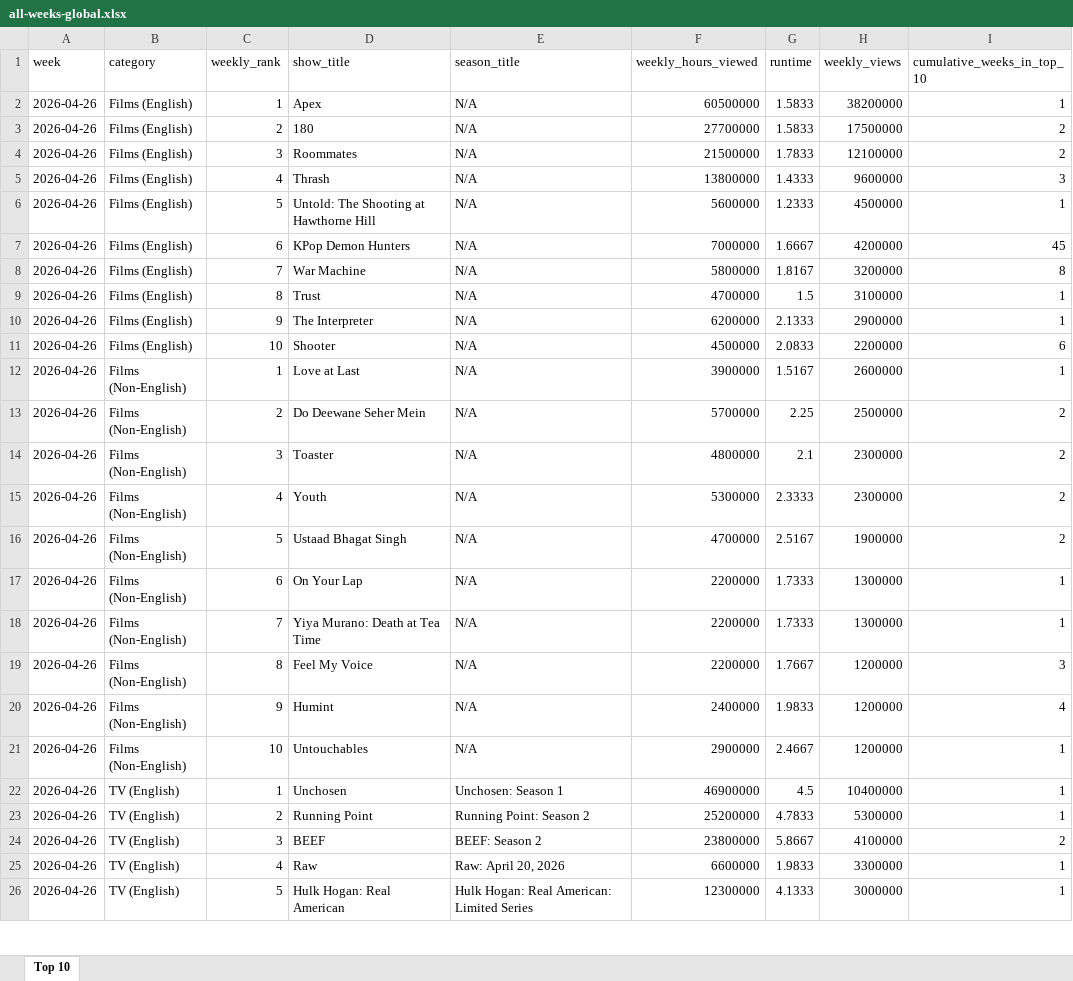
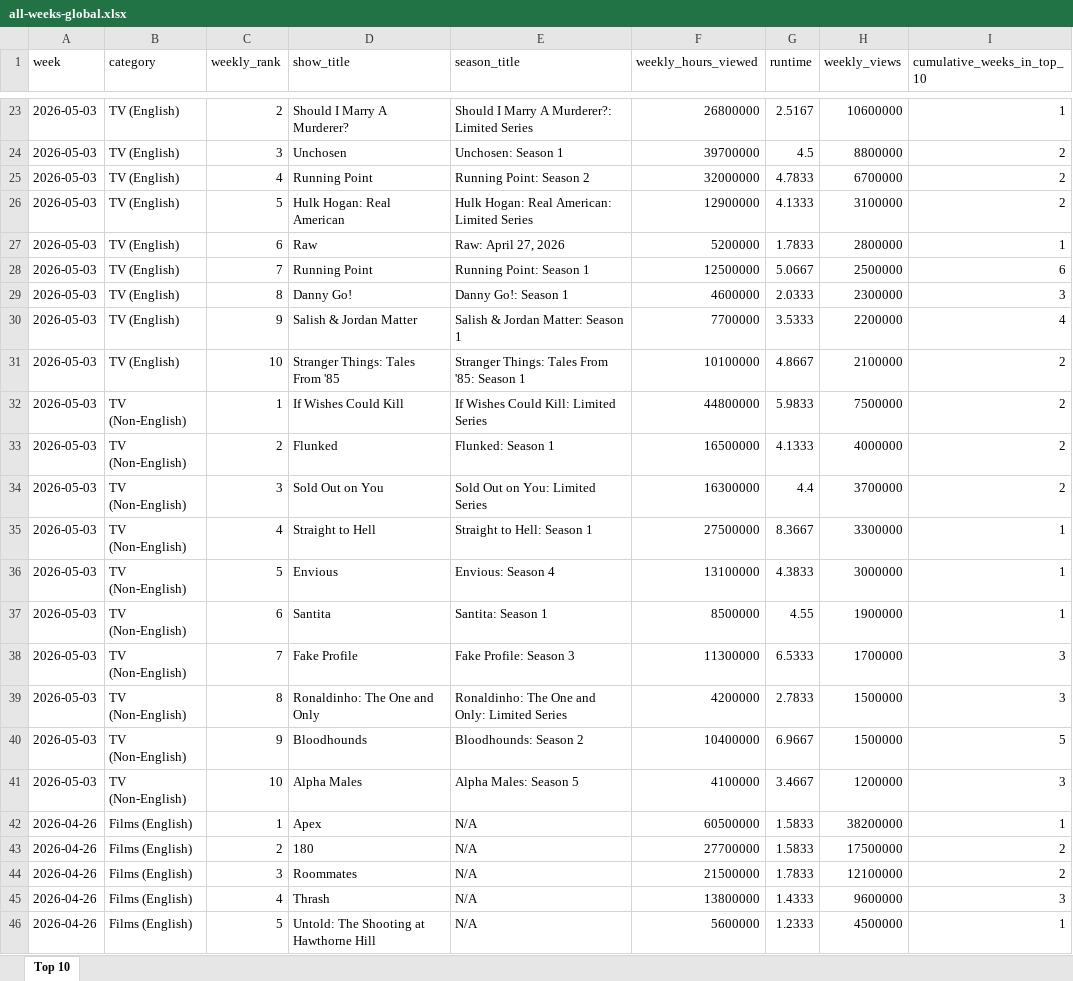
Before and after one commit to lerocha/netflixdb, an Excel workbook: src/main/resources/reports/all-weeks-global.xlsx, sheet Top 10, drawn as a sheet; only a part is shown, gaps mark what is left out; the shorter side is filled out with more unchanged rows; values as stored, in another font and other column widths than the file's, no borders; the diff covers the shown part only; the diff names each change by its address in the sheet, - before the commit and + after, or states it on an @@ line.

```diff
--- a/src/main/resources/reports/all-weeks-global.xlsx (sheet Top 10)
+++ b/src/main/resources/reports/all-weeks-global.xlsx (sheet Top 10)
+row 23: 2026-05-03 | TV (English) | 2 | Should I Marry A Murderer? | Should I Marry A Murderer?: Limited Series | 26800000 | 2.5167 | 10600000 | 1
+row 24: 2026-05-03 | TV (English) | 3 | Unchosen | Unchosen: Season 1 | 39700000 | 4.5 | 8800000 | 2
+row 25: 2026-05-03 | TV (English) | 4 | Running Point | Running Point: Season 2 | 32000000 | 4.7833 | 6700000 | 2
+row 26: 2026-05-03 | TV (English) | 5 | Hulk Hogan: Real American | Hulk Hogan: Real American: Limited Series | 12900000 | 4.1333 | 3100000 | 2
+row 27: 2026-05-03 | TV (English) | 6 | Raw | Raw: April 27, 2026 | 5200000 | 1.7833 | 2800000 | 1
+row 28: 2026-05-03 | TV (English) | 7 | Running Point | Running Point: Season 1 | 12500000 | 5.0667 | 2500000 | 6
+row 29: 2026-05-03 | TV (English) | 8 | Danny Go! | Danny Go!: Season 1 | 4600000 | 2.0333 | 2300000 | 3
+row 30: 2026-05-03 | TV (English) | 9 | Salish & Jordan Matter | Salish & Jordan Matter: Season 1 | 7700000 | 3.5333 | 2200000 | 4
+row 31: 2026-05-03 | TV (English) | 10 | Stranger Things: Tales From '85 | Stranger Things: Tales From '85: Season 1 | 10100000 | 4.8667 | 2100000 | 2
+row 32: 2026-05-03 | TV (Non-English) | 1 | If Wishes Could Kill | If Wishes Could Kill: Limited Series | 44800000 | 5.9833 | 7500000 | 2
+row 33: 2026-05-03 | TV (Non-English) | 2 | Flunked | Flunked: Season 1 | 16500000 | 4.1333 | 4000000 | 2
+row 34: 2026-05-03 | TV (Non-English) | 3 | Sold Out on You | Sold Out on You: Limited Series | 16300000 | 4.4 | 3700000 | 2
+row 35: 2026-05-03 | TV (Non-English) | 4 | Straight to Hell | Straight to Hell: Season 1 | 27500000 | 8.3667 | 3300000 | 1
+row 36: 2026-05-03 | TV (Non-English) | 5 | Envious | Envious: Season 4 | 13100000 | 4.3833 | 3000000 | 1
+row 37: 2026-05-03 | TV (Non-English) | 6 | Santita | Santita: Season 1 | 8500000 | 4.55 | 1900000 | 1
+row 38: 2026-05-03 | TV (Non-English) | 7 | Fake Profile | Fake Profile: Season 3 | 11300000 | 6.5333 | 1700000 | 3
+row 39: 2026-05-03 | TV (Non-English) | 8 | Ronaldinho: The One and Only | Ronaldinho: The One and Only: Limited Series | 4200000 | 2.7833 | 1500000 | 3
+row 40: 2026-05-03 | TV (Non-English) | 9 | Bloodhounds | Bloodhounds: Season 2 | 10400000 | 6.9667 | 1500000 | 5
+row 41: 2026-05-03 | TV (Non-English) | 10 | Alpha Males | Alpha Males: Season 5 | 4100000 | 3.4667 | 1200000 | 3
```
Also changed, not shown: 21 added rows elsewhere in this sheet.
